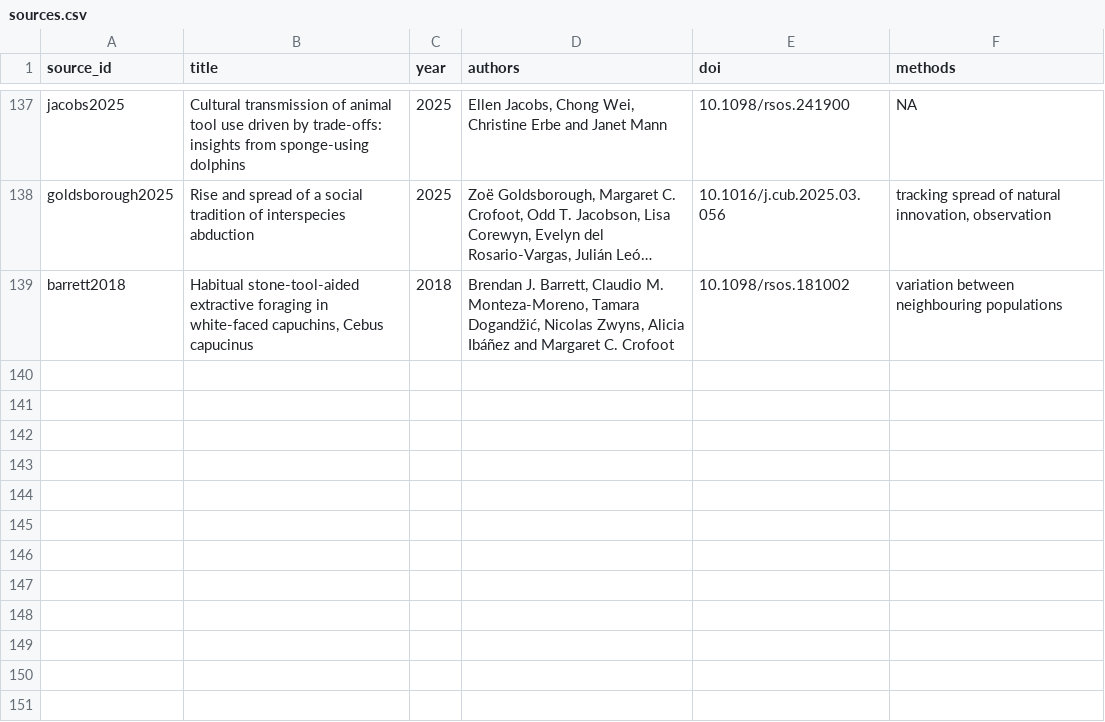
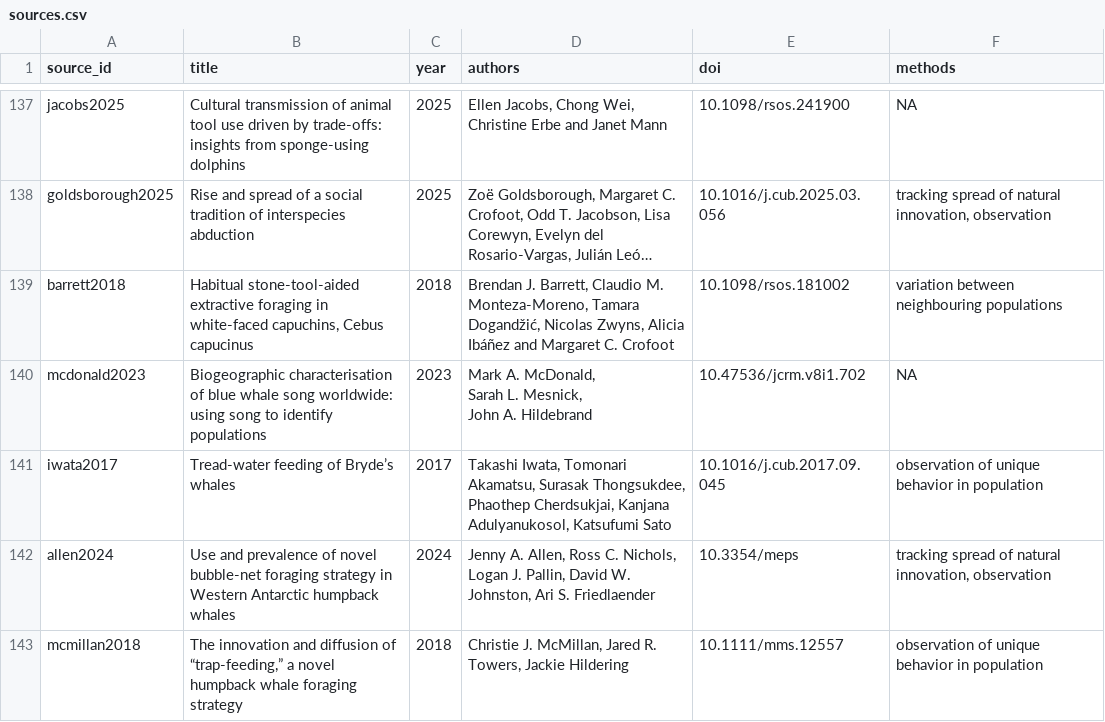
Before and after one commit to datadiversitylab/ACDB, a CSV file: db/table_csvs/sources.csv, drawn as a sheet; only a part is shown, gaps mark what is left out; long unchanged cells end in ….

Commit message:
some new whales

```diff
--- a/db/table_csvs/sources.csv
+++ b/db/table_csvs/sources.csv
@@ -146 +146,8 @@
 "barrett2018","Habitual stone-tool-aided extractive foraging in white-faced capuchins, Cebus capucinus",2018,"Brendan J. Barrett, Claudio M. Monteza-Moreno, Tamara Dogandžić, Nicolas Zwyns, Alicia Ibáñez and Margaret C. Crofoot","10.1098/rsos.181002","variation between neighbouring populations"
+"mcdonald2023","Biogeographic characterisation of blue whale song worldwide: using song to identify populations",2023,"Mark A. McDonald,
+Sarah L. Mesnick,
+John A. Hildebrand","10.47536/jcrm.v8i1.702
+",NA
+"iwata2017","Tread-water feeding of Bryde’s whales",2017,"Takashi Iwata, Tomonari Akamatsu, Surasak Thongsukdee, Phaothep Cherdsukjai, Kanjana Adulyanukosol, Katsufumi Sato","10.1016/j.cub.2017.09.045","observation of unique behavior in population"
+"allen2024","Use and prevalence of novel bubble-net foraging strategy in Western Antarctic humpback whales",2024,"Jenny A. Allen, Ross C. Nichols, Logan J. Pallin, David W. Johnston, Ari S. Friedlaender","10.3354/meps","tracking spread of natural innovation, observation"
+"mcmillan2018","The innovation and diffusion of “trap-feeding,” a novel humpback whale foraging strategy",2018,"Christie J. McMillan, Jared R. Towers, Jackie Hildering","10.1111/mms.12557","observation of unique behavior in population"
```
Also changed, not shown: db/table_csvs/groups.csv, db/table_csvs/species.csv, 2 other files.
